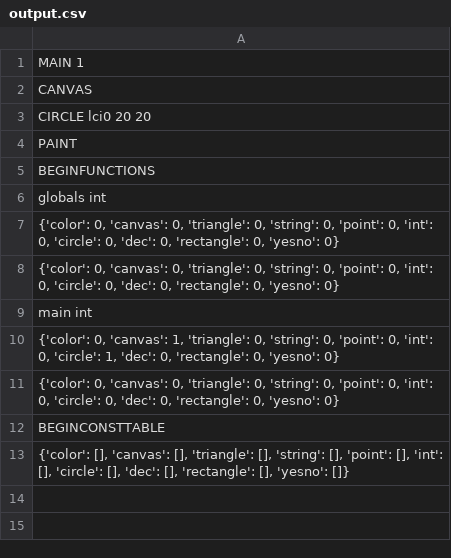
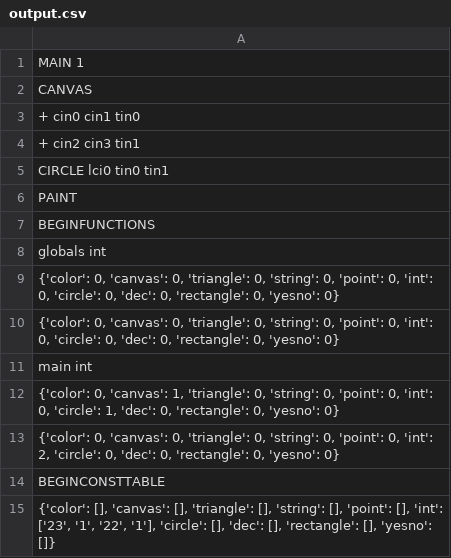
Before and after one commit to Enriqe/CanvasCompiler, a CSV file: output.csv, drawn as a sheet.

Commit message:
introduces expressions in circle

```diff
--- a/output.csv
+++ b/output.csv
@@ -2,3 +2,5 @@ MAIN   1
 CANVAS
-CIRCLE lci0 20 20
++ cin0 cin1 tin0
++ cin2 cin3 tin1
+CIRCLE lci0 tin0 tin1
 PAINT
@@ -10,4 +12,4 @@ main int
 "{'color': 0, 'canvas': 1, 'triangle': 0, 'string': 0, 'point': 0, 'int': 0, 'circle': 1, 'dec': 0, 'rectangle': 0, 'yesno': 0}"
-"{'color': 0, 'canvas': 0, 'triangle': 0, 'string': 0, 'point': 0, 'int': 0, 'circle': 0, 'dec': 0, 'rectangle': 0, 'yesno': 0}"
+"{'color': 0, 'canvas': 0, 'triangle': 0, 'string': 0, 'point': 0, 'int': 2, 'circle': 0, 'dec': 0, 'rectangle': 0, 'yesno': 0}"
 BEGINCONSTTABLE
-"{'color': [], 'canvas': [], 'triangle': [], 'string': [], 'point': [], 'int': [], 'circle': [], 'dec': [], 'rectangle': [], 'yesno': []}"
+"{'color': [], 'canvas': [], 'triangle': [], 'string': [], 'point': [], 'int': ['23', '1', '22', '1'], 'circle': [], 'dec': [], 'rectangle': [], 'yesno': []}"
```
Also changed, not shown: 2 other files.
